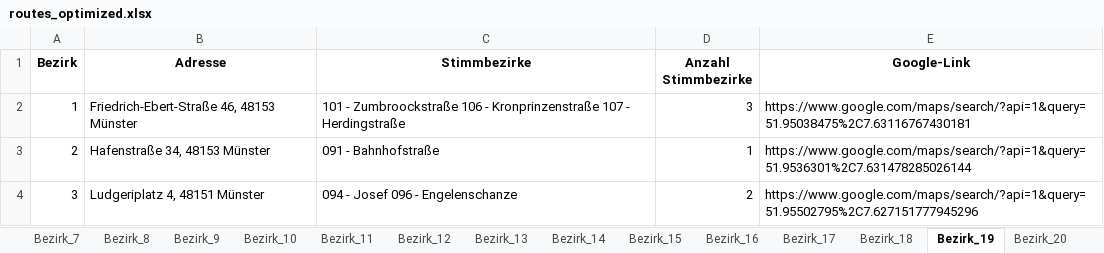
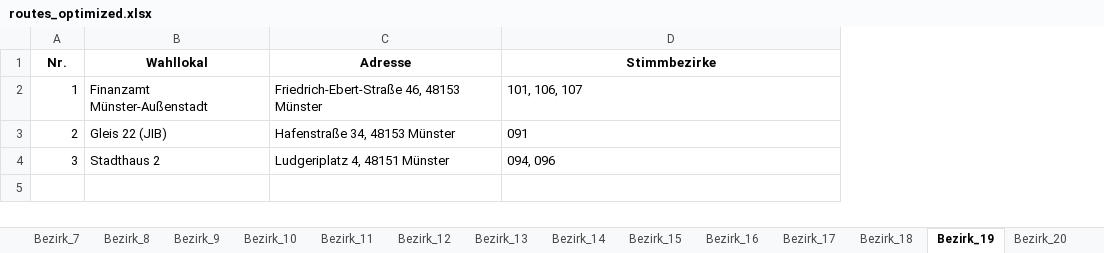
Before and after one commit to Braaacke/Routen, an Excel workbook: routes_optimized.xlsx, sheet Bezirk_19, drawn as a sheet; values as stored, in another font and other column widths than the file's, no borders; removed rows and columns are numbered as before the commit, all else as after; the diff names each change by its address in the sheet, - before the commit and + after, or states it on an @@ line.

```diff
--- a/routes_optimized.xlsx (sheet Bezirk_19)
+++ b/routes_optimized.xlsx (sheet Bezirk_19)
+column B (Wahllokal), rows 2-4: Finanzamt Münster-Außenstadt | Gleis 22 (JIB) | Stadthaus 2
-column D (Anzahl Stimmbezirke), rows 2-4: 3 | 1 | 2
-column E (Google-Link), rows 2-4: https://www.google.com/maps/search/?api=1&query=51.95038475%2C7.63116767430181 | https://www.google.com/maps/search/?api=1&query=51.9536301%2C7.631478285026144 | https://www.google.com/maps/search/?api=1&query=51.95502795%2C7.627151777945296
-A1: Bezirk
+A1: Nr.
-D2 (Stimmbezirke): 101 - Zumbroockstraße 106 - Kronprinzenstraße 107 - Herdingstraße
+D2 (Stimmbezirke): 101, 106, 107
-D3 (Stimmbezirke): 091 - Bahnhofstraße
+D3 (Stimmbezirke): 091
-D4 (Stimmbezirke): 094 - Josef 096 - Engelenschanze
+D4 (Stimmbezirke): 094, 096
```
Also changed, not shown: sheet Bezirk_29, sheet Bezirk_27, sheet Übersicht, sheet Bezirk_28, sheet Bezirk_22, sheet Bezirk_15, 24 more sheets, other sheet tabs.
